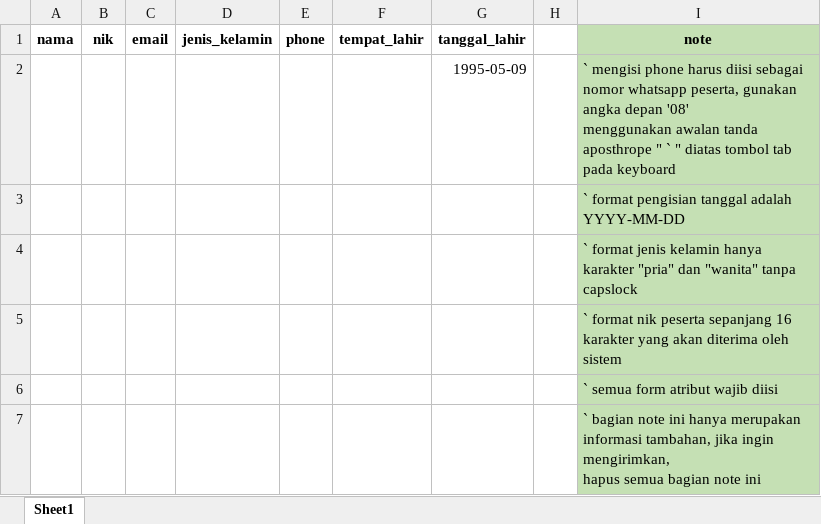
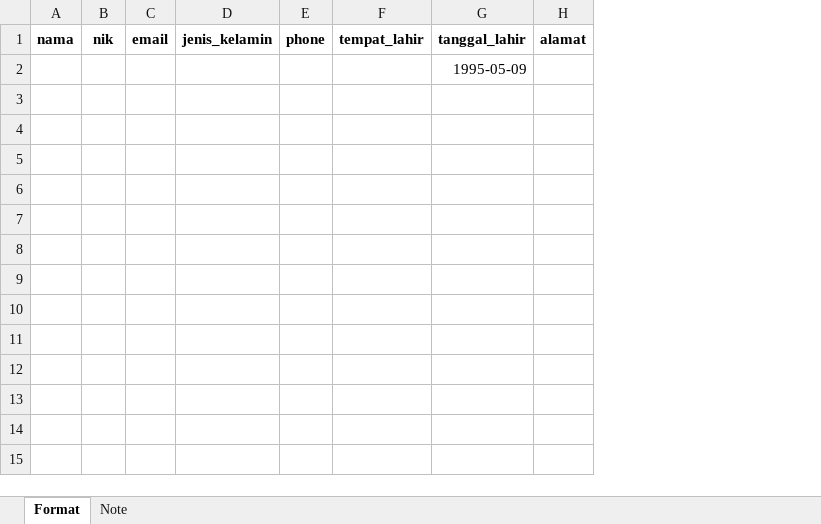
Before and after one commit to Danangoffic/wiztest, an Excel workbook: public/assets/format-excel/format-corporate.xlsx, sheet Format, drawn as a sheet; values as stored, in another font and other column widths than the file's, no borders; removed rows and columns are numbered as before the commit, all else as after; ↵ is a line break in a cell; the diff names each change by its address in the sheet, - before the commit and + after, or states it on an @@ line.

Commit message:
update corporate afiliasi

```diff
--- a/public/assets/format-excel/format-corporate.xlsx (sheet Format)
+++ b/public/assets/format-excel/format-corporate.xlsx (sheet Format)
-sheet tab: Sheet1
+sheet tab: Format
+sheet tab: Note
-column H, empty
-column I (note), row 2: ` mengisi phone harus diisi sebagai nomor whatsapp peserta, gunakan angka depan '08' ↵ menggunakan awalan tanda aposthrope " ` " diatas tombol tab pada keyboard
+column H (alamat), empty
-row 3:  |  |  |  |  |  |  |  | ` format pengisian tanggal adalah YYYY-MM-DD
-row 4:  |  |  |  |  |  |  |  | ` format jenis kelamin hanya karakter "pria" dan "wanita" tanpa capslock
-row 5:  |  |  |  |  |  |  |  | ` format nik peserta sepanjang 16 karakter yang akan diterima oleh sistem
-row 6:  |  |  |  |  |  |  |  | ` semua form atribut wajib diisi
-row 7:  |  |  |  |  |  |  |  | ` bagian note ini hanya merupakan informasi tambahan, jika ingin mengirimkan, ↵ hapus semua bagian note ini
```
Also changed, not shown: 8 other files.
